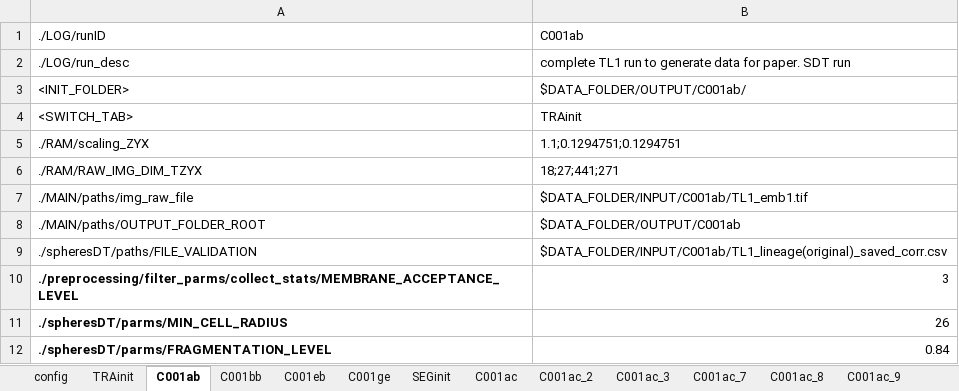
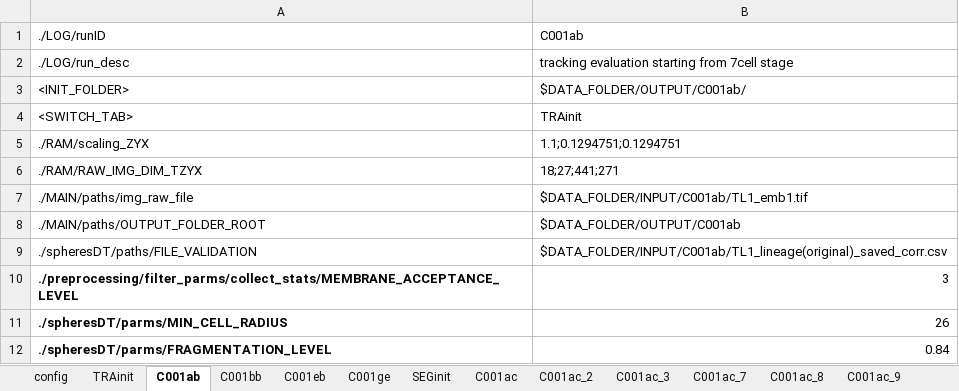
Before and after one commit to wimthiels/SDT-PICS, an Excel workbook: SCRIPT/testinfra_paperSDT.xlsx, sheet C001ab, drawn as a sheet; values as stored, in another font and other column widths than the file's, no borders; charts and pictures not drawn; the diff names each change by its address in the sheet, - before the commit and + after, or states it on an @@ line.

```diff
--- a/SCRIPT/testinfra_paperSDT.xlsx (sheet C001ab)
+++ b/SCRIPT/testinfra_paperSDT.xlsx (sheet C001ab)
-B2: complete TL1 run to generate data for paper. SDT run
+B2: tracking evaluation starting from 7cell stage
```
Also changed, not shown: sheet C001ec_2, sheet C001bb, sheet C001ec_3, sheet C001eb, sheet C001ge, sheet C001bc, 2 more sheets, charts or pictures, 17 other files.
